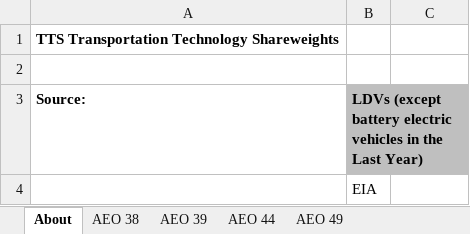
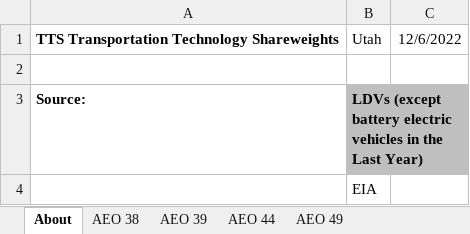
Before and after one commit to EnergyInnovation/eps-utah, an Excel workbook: InputData/trans/TTS/Transportation Technology Shareweights.xlsx, sheet About, drawn as a sheet; only a part is shown; values as stored, in another font and other column widths than the file's, no borders; the diff names each change by its address in the sheet, - before the commit and + after, or states it on an @@ line.

```diff
--- a/InputData/trans/TTS/Transportation Technology Shareweights.xlsx (sheet About)
+++ b/InputData/trans/TTS/Transportation Technology Shareweights.xlsx (sheet About)
-B1: (empty)
+B1: Utah
-C1: (empty)
+C1: 12/6/2022
```
Also changed, not shown: sheet TTS-HDVs-frgt, 36 other files.
